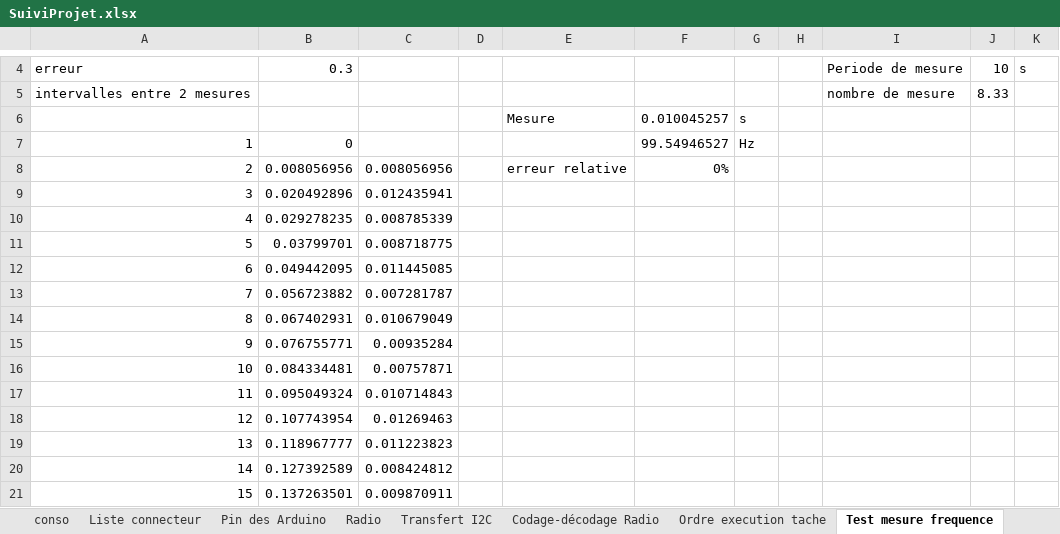
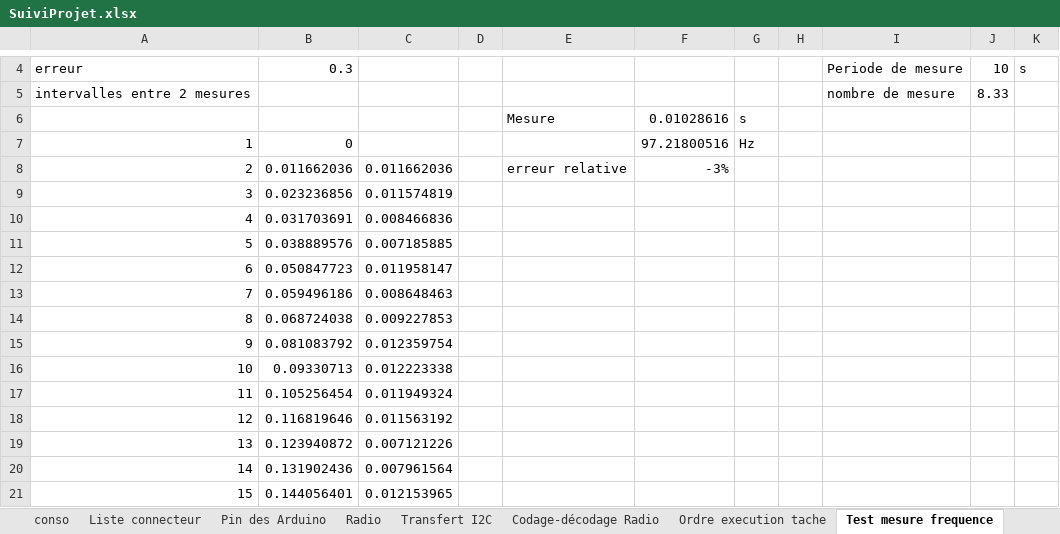
Before and after one commit to brice1401/StationMeteo, an Excel workbook: SuiviProjet.xlsx, sheet Test mesure frequence, drawn as a sheet; only a part is shown, gaps mark what is left out; values as stored, in another font and other column widths than the file's, no borders; the diff covers the shown part only; the diff names each change by its address in the sheet, - before the commit and + after, or states it on an @@ line.

```diff
--- a/SuiviProjet.xlsx (sheet Test mesure frequence)
+++ b/SuiviProjet.xlsx (sheet Test mesure frequence)
-F6: 0.010045257
+F6: 0.01028616
-F7: 99.54946527
+F7: 97.21800516
-B8: 0.008056956
+B8: 0.011662036
-C8: 0.008056956
+C8: 0.011662036
-F8: 0%
+F8: -3%
-B9: 0.020492896
+B9: 0.023236856
-C9: 0.012435941
+C9: 0.011574819
-B10: 0.029278235
+B10: 0.031703691
-C10: 0.008785339
+C10: 0.008466836
-B11: 0.03799701
+B11: 0.038889576
-C11: 0.008718775
+C11: 0.007185885
-B12: 0.049442095
+B12: 0.050847723
-C12: 0.011445085
+C12: 0.011958147
-B13: 0.056723882
+B13: 0.059496186
-C13: 0.007281787
+C13: 0.008648463
-B14: 0.067402931
+B14: 0.068724038
-C14: 0.010679049
+C14: 0.009227853
-B15: 0.076755771
+B15: 0.081083792
-C15: 0.00935284
+C15: 0.012359754
-B16: 0.084334481
+B16: 0.09330713
-C16: 0.00757871
+C16: 0.012223338
-B17: 0.095049324
+B17: 0.105256454
-C17: 0.010714843
+C17: 0.011949324
-B18: 0.107743954
+B18: 0.116819646
-C18: 0.01269463
+C18: 0.011563192
-B19: 0.118967777
+B19: 0.123940872
-C19: 0.011223823
+C19: 0.007121226
-B20: 0.127392589
+B20: 0.131902436
-C20: 0.008424812
+C20: 0.007961564
-B21: 0.137263501
+B21: 0.144056401
-C21: 0.009870911
+C21: 0.012153965
```
Also changed, not shown: 10 edited cells elsewhere in this sheet, sheet Pin des Arduino, 2 other files.
